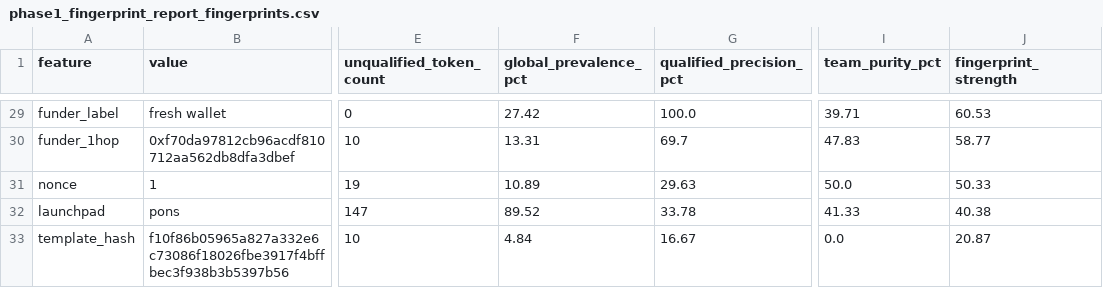
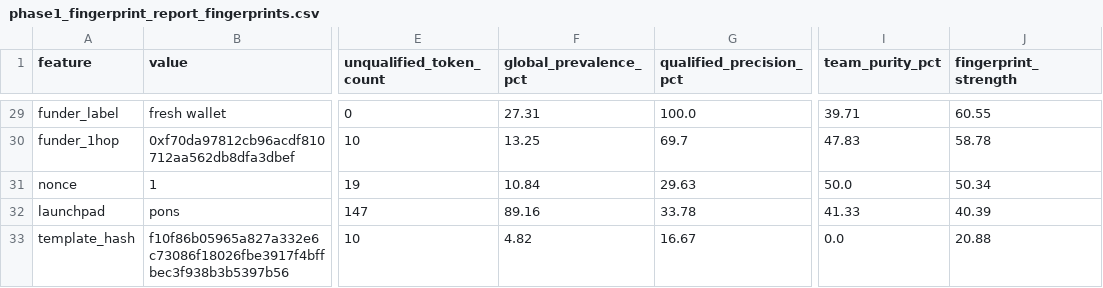
Before and after one commit to Jorence19/OmniReborn, a CSV file: phase1_fingerprint_report_fingerprints.csv, drawn as a sheet; only a part is shown, gaps mark what is left out; the diff covers the shown part only; the diff names each change by its address in the sheet, - before the commit and + after, or states it on an @@ line.

```diff
--- a/phase1_fingerprint_report_fingerprints.csv
+++ b/phase1_fingerprint_report_fingerprints.csv
-F29 (global_prevalence_pct): 27.42
+F29 (global_prevalence_pct): 27.31
-J29 (fingerprint_strength): 60.53
+J29 (fingerprint_strength): 60.55
-F30 (global_prevalence_pct): 13.31
+F30 (global_prevalence_pct): 13.25
-J30 (fingerprint_strength): 58.77
+J30 (fingerprint_strength): 58.78
-F31 (global_prevalence_pct): 10.89
+F31 (global_prevalence_pct): 10.84
-J31 (fingerprint_strength): 50.33
+J31 (fingerprint_strength): 50.34
-F32 (global_prevalence_pct): 89.52
+F32 (global_prevalence_pct): 89.16
-J32 (fingerprint_strength): 40.38
+J32 (fingerprint_strength): 40.39
-F33 (global_prevalence_pct): 4.84
+F33 (global_prevalence_pct): 4.82
-J33 (fingerprint_strength): 20.87
+J33 (fingerprint_strength): 20.88
```
Also changed, not shown: 34 edited cells elsewhere in this file, phase1_fingerprint_report_candidates.csv, 33 other files.
